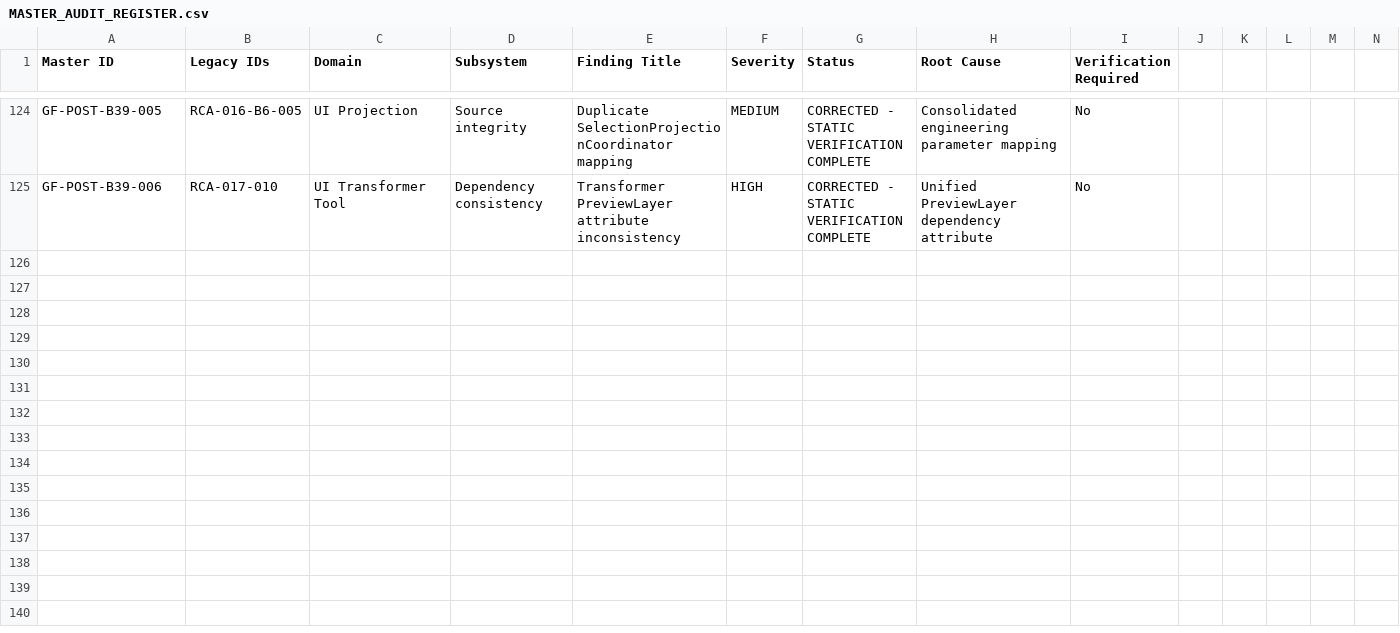
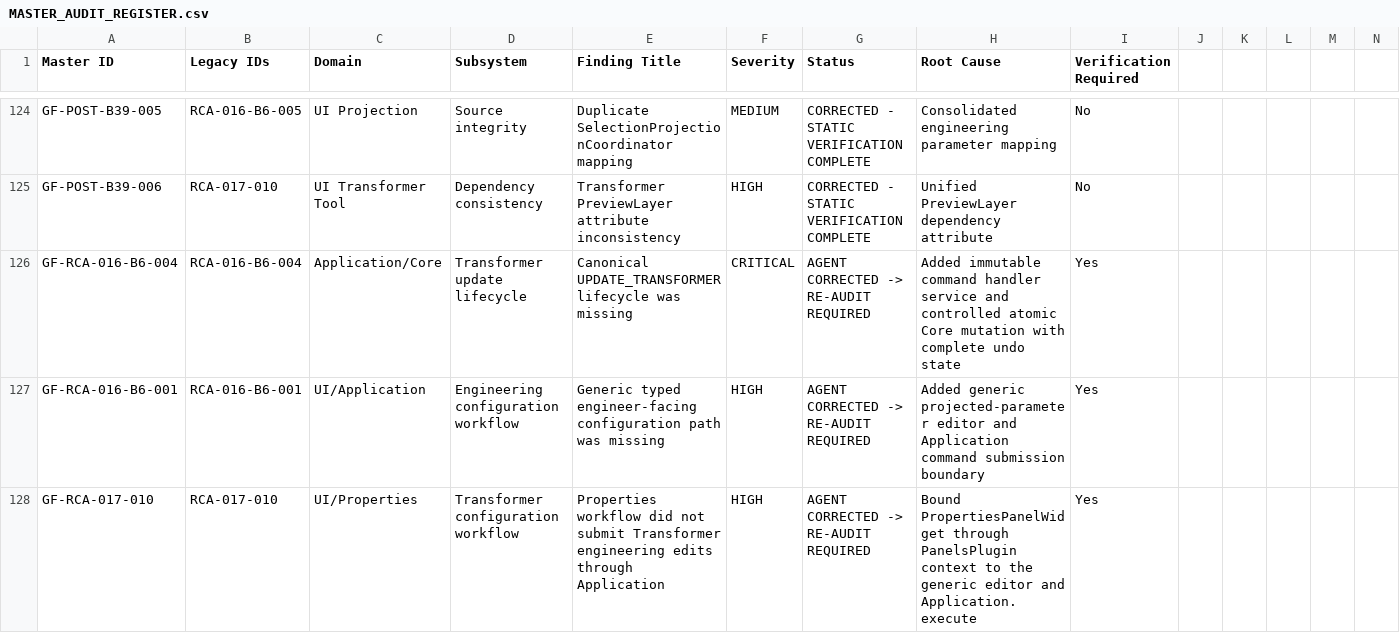
Before and after one commit to SubhenduMishra29/GridForge, a CSV file: audit/MASTER_AUDIT_REGISTER.csv, drawn as a sheet; only a part is shown, gaps mark what is left out; rows hold the shown columns only; the diff names each change by its address in the sheet, - before the commit and + after, or states it on an @@ line.

Commit message:
Update master CSV for Transformer correction

```diff
--- a/audit/MASTER_AUDIT_REGISTER.csv
+++ b/audit/MASTER_AUDIT_REGISTER.csv
+row 126: GF-RCA-016-B6-004 | RCA-016-B6-004 | Application/Core | Transformer update lifecycle | Canonical UPDATE_TRANSFORMER lifecycle was missing | CRITICAL | AGENT CORRECTED -> RE-AUDIT REQUIRED | Added immutable command handler service and controlled atomic Core mutation with complete undo state | Yes
+row 127: GF-RCA-016-B6-001 | RCA-016-B6-001 | UI/Application | Engineering configuration workflow | Generic typed engineer-facing configuration path was missing | HIGH | AGENT CORRECTED -> RE-AUDIT REQUIRED | Added generic projected-parameter editor and Application command submission boundary | Yes
+row 128: GF-RCA-017-010 | RCA-017-010 | UI/Properties | Transformer configuration workflow | Properties workflow did not submit Transformer engineering edits through Application | HIGH | AGENT CORRECTED -> RE-AUDIT REQUIRED | Bound PropertiesPanelWidget through PanelsPlugin context to the generic editor and Application.execute | Yes
```
